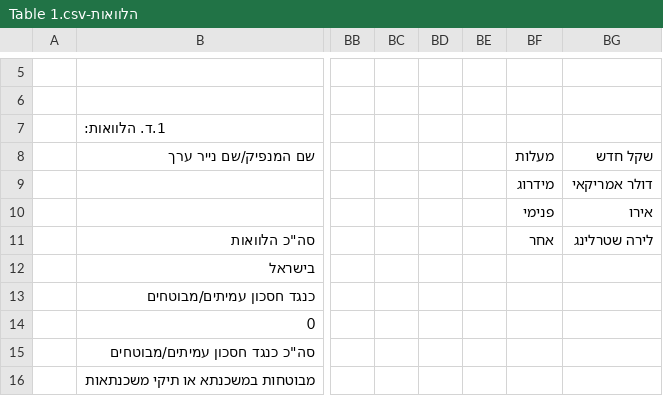
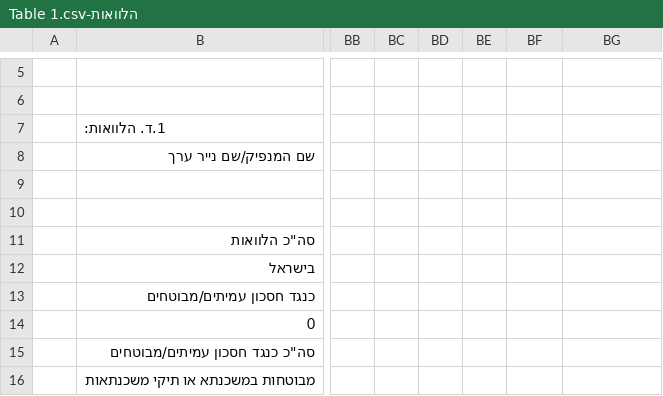
Before and after one commit to atalyaalon/open-pension-data, a CSV file: amitim_2016_1_212/הלוואות-Table 1.csv, drawn as a sheet; only a part is shown, gaps mark what is left out; the diff names each change by its address in the sheet, - before the commit and + after, or states it on an @@ line.

```diff
--- a/amitim_2016_1_212/הלוואות-Table 1.csv
+++ b/amitim_2016_1_212/הלוואות-Table 1.csv
-BF8: מעלות
+BF8: (empty)
-BG8: שקל חדש
+BG8: (empty)
-BF9: מידרוג
+BF9: (empty)
-BG9: דולר אמריקאי
+BG9: (empty)
-BF10: פנימי
+BF10: (empty)
-BG10: אירו
+BG10: (empty)
-BF11: אחר
+BF11: (empty)
-BG11: לירה שטרלינג
+BG11: (empty)
```
Also changed, not shown: amitim_2015_4_507/הלוואות-Table 1.csv, amitim_2015_4_507/חוזים עתידיים-Table 1.csv, 15 other files.
